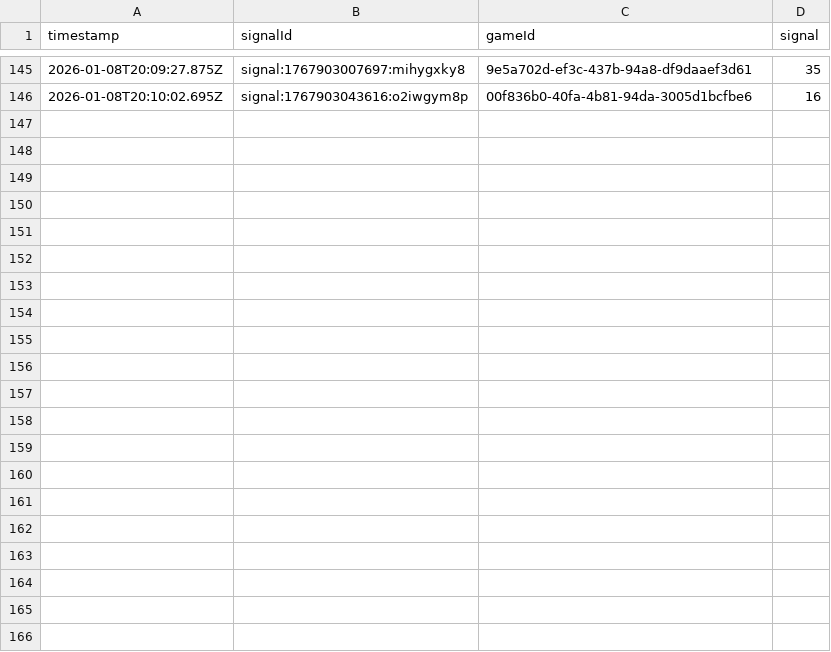
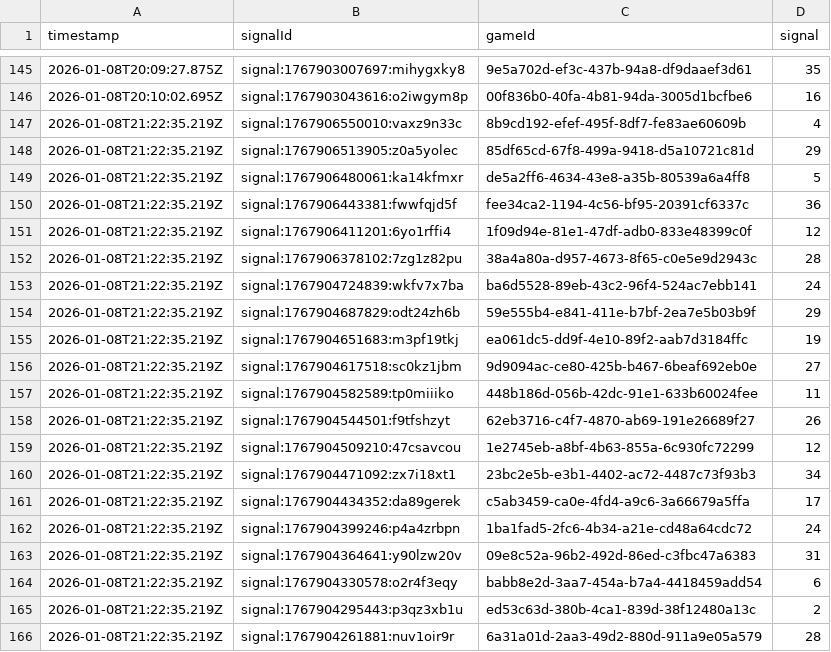
Before and after one commit to programadorFB/app-roleta2, a CSV file: api_data_brasileiraplay.csv, drawn as a sheet; only a part is shown, gaps mark what is left out; the diff names each change by its address in the sheet, - before the commit and + after, or states it on an @@ line.

```diff
--- a/api_data_brasileiraplay.csv
+++ b/api_data_brasileiraplay.csv
+row 147: 2026-01-08T21:22:35.219Z | signal:1767906550010:vaxz9n33c | 8b9cd192-efef-495f-8df7-fe83ae60609b | 4
+row 148: 2026-01-08T21:22:35.219Z | signal:1767906513905:z0a5yolec | 85df65cd-67f8-499a-9418-d5a10721c81d | 29
+row 149: 2026-01-08T21:22:35.219Z | signal:1767906480061:ka14kfmxr | de5a2ff6-4634-43e8-a35b-80539a6a4ff8 | 5
+row 150: 2026-01-08T21:22:35.219Z | signal:1767906443381:fwwfqjd5f | fee34ca2-1194-4c56-bf95-20391cf6337c | 36
+row 151: 2026-01-08T21:22:35.219Z | signal:1767906411201:6yo1rffi4 | 1f09d94e-81e1-47df-adb0-833e48399c0f | 12
+row 152: 2026-01-08T21:22:35.219Z | signal:1767906378102:7zg1z82pu | 38a4a80a-d957-4673-8f65-c0e5e9d2943c | 28
+row 153: 2026-01-08T21:22:35.219Z | signal:1767904724839:wkfv7x7ba | ba6d5528-89eb-43c2-96f4-524ac7ebb141 | 24
+row 154: 2026-01-08T21:22:35.219Z | signal:1767904687829:odt24zh6b | 59e555b4-e841-411e-b7bf-2ea7e5b03b9f | 29
+row 155: 2026-01-08T21:22:35.219Z | signal:1767904651683:m3pf19tkj | ea061dc5-dd9f-4e10-89f2-aab7d3184ffc | 19
+row 156: 2026-01-08T21:22:35.219Z | signal:1767904617518:sc0kz1jbm | 9d9094ac-ce80-425b-b467-6beaf692eb0e | 27
+row 157: 2026-01-08T21:22:35.219Z | signal:1767904582589:tp0miiiko | 448b186d-056b-42dc-91e1-633b60024fee | 11
+row 158: 2026-01-08T21:22:35.219Z | signal:1767904544501:f9tfshzyt | 62eb3716-c4f7-4870-ab69-191e26689f27 | 26
+row 159: 2026-01-08T21:22:35.219Z | signal:1767904509210:47csavcou | 1e2745eb-a8bf-4b63-855a-6c930fc72299 | 12
+row 160: 2026-01-08T21:22:35.219Z | signal:1767904471092:zx7i18xt1 | 23bc2e5b-e3b1-4402-ac72-4487c73f93b3 | 34
+row 161: 2026-01-08T21:22:35.219Z | signal:1767904434352:da89gerek | c5ab3459-ca0e-4fd4-a9c6-3a66679a5ffa | 17
+row 162: 2026-01-08T21:22:35.219Z | signal:1767904399246:p4a4zrbpn | 1ba1fad5-2fc6-4b34-a21e-cd48a64cdc72 | 24
+row 163: 2026-01-08T21:22:35.219Z | signal:1767904364641:y90lzw20v | 09e8c52a-96b2-492d-86ed-c3fbc47a6383 | 31
+row 164: 2026-01-08T21:22:35.219Z | signal:1767904330578:o2r4f3eqy | babb8e2d-3aa7-454a-b7a4-4418459add54 | 6
+row 165: 2026-01-08T21:22:35.219Z | signal:1767904295443:p3qz3xb1u | ed53c63d-380b-4ca1-839d-38f12480a13c | 2
+row 166: 2026-01-08T21:22:35.219Z | signal:1767904261881:nuv1oir9r | 6a31a01d-2aa3-49d2-880d-911a9e05a579 | 28
```
Also changed, not shown: api_data_brasileira.csv, api_data_immersive.csv, 6 other files.
